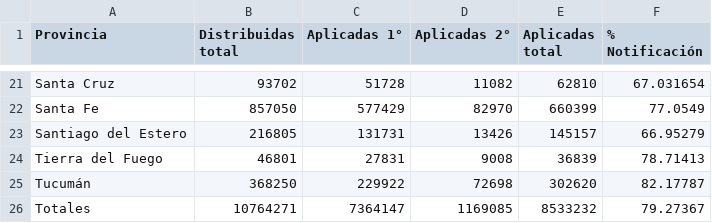
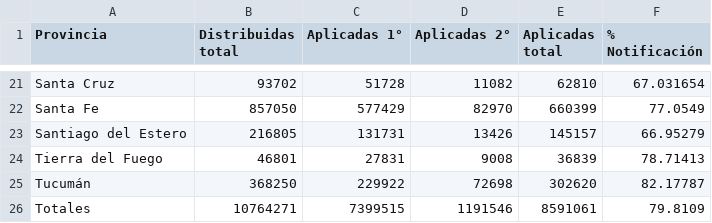
Before and after one commit to j-e-d/datosvacunas, a CSV file: vacunas.csv, drawn as a sheet; only a part is shown, gaps mark what is left out.

```diff
--- a/vacunas.csv
+++ b/vacunas.csv
@@ -25,2 +25,2 @@
 "Tucumán",368250,229922,72698,302620,82.17787
-"Totales",10764271,7364147,1169085,8533232,79.27367
+"Totales",10764271,7399515,1191546,8591061,79.8109
```
Also changed, not shown: 1 other file.
